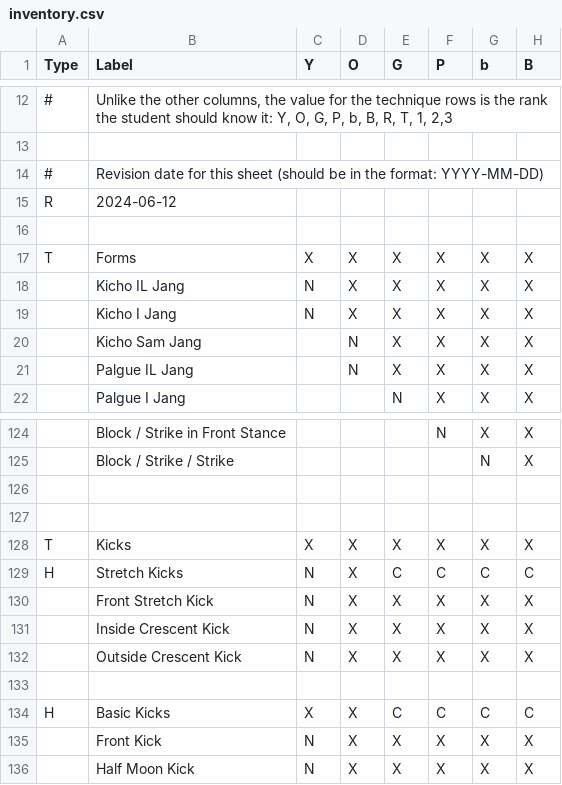
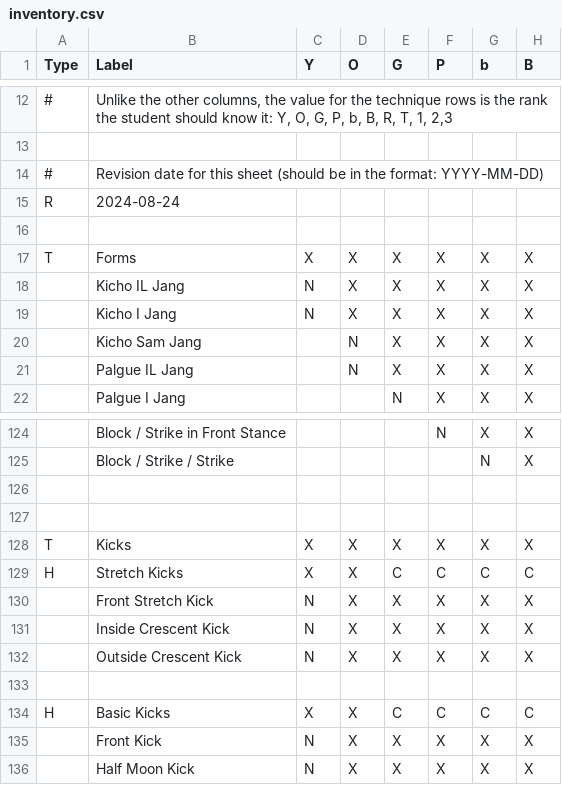
Before and after one commit to bdwheele/tkd_test_sheets, a CSV file: inventory.csv, drawn as a sheet; only a part is shown, gaps mark what is left out; the diff names each change by its address in the sheet, - before the commit and + after, or states it on an @@ line.

Commit message:
Fixed a typo on yellow belt, updated revision date.

```diff
--- a/inventory.csv
+++ b/inventory.csv
-B15 (Label): 2024-06-12
+B15 (Label): 2024-08-24
-C129 (Y): N
+C129 (Y): X
```
